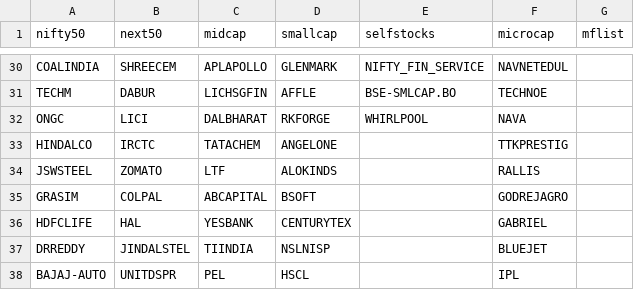
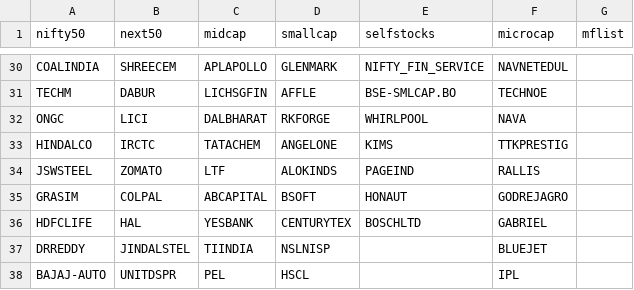
Before and after one commit to lakiie/datasharing, a CSV file: stocks_list.csv, drawn as a sheet; only a part is shown, gaps mark what is left out.

Commit message:
Update stocks_list.csv

```diff
--- a/stocks_list.csv
+++ b/stocks_list.csv
@@ -32,6 +32,6 @@ TECHM,DABUR,LICHSGFIN,AFFLE,BSE-SMLCAP.BO,TECHNOE,
 ONGC,LICI,DALBHARAT,RKFORGE,WHIRLPOOL,NAVA,
-HINDALCO,IRCTC,TATACHEM,ANGELONE,,TTKPRESTIG,
-JSWSTEEL,ZOMATO,LTF,ALOKINDS,,RALLIS,
-GRASIM,COLPAL,ABCAPITAL,BSOFT,,GODREJAGRO,
-HDFCLIFE,HAL,YESBANK,CENTURYTEX,,GABRIEL,
+HINDALCO,IRCTC,TATACHEM,ANGELONE,KIMS,TTKPRESTIG,
+JSWSTEEL,ZOMATO,LTF,ALOKINDS,PAGEIND,RALLIS,
+GRASIM,COLPAL,ABCAPITAL,BSOFT,HONAUT,GODREJAGRO,
+HDFCLIFE,HAL,YESBANK,CENTURYTEX,BOSCHLTD,GABRIEL,
 DRREDDY,JINDALSTEL,TIINDIA,NSLNISP,,BLUEJET,
```
